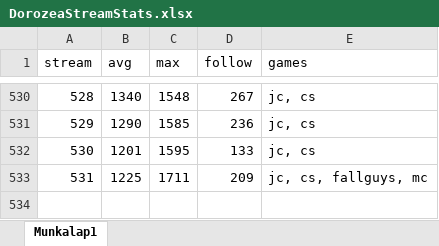
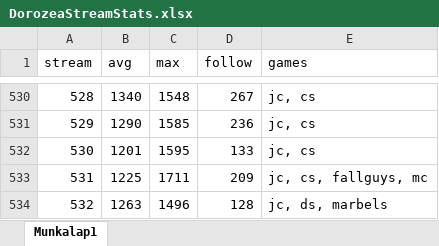
Before and after one commit to balintkardos/ChatlogDorozea, an Excel workbook: DorozeaStreamStats.xlsx, sheet Munkalap1, drawn as a sheet; only a part is shown, gaps mark what is left out; values as stored, in another font and other column widths than the file's, no borders; charts and pictures not drawn; the diff names each change by its address in the sheet, - before the commit and + after, or states it on an @@ line.

```diff
--- a/DorozeaStreamStats.xlsx (sheet Munkalap1)
+++ b/DorozeaStreamStats.xlsx (sheet Munkalap1)
+row 534: 532 | 1263 | 1496 | 128 | jc, ds, marbels
```
Also changed, not shown: 5 other files.
